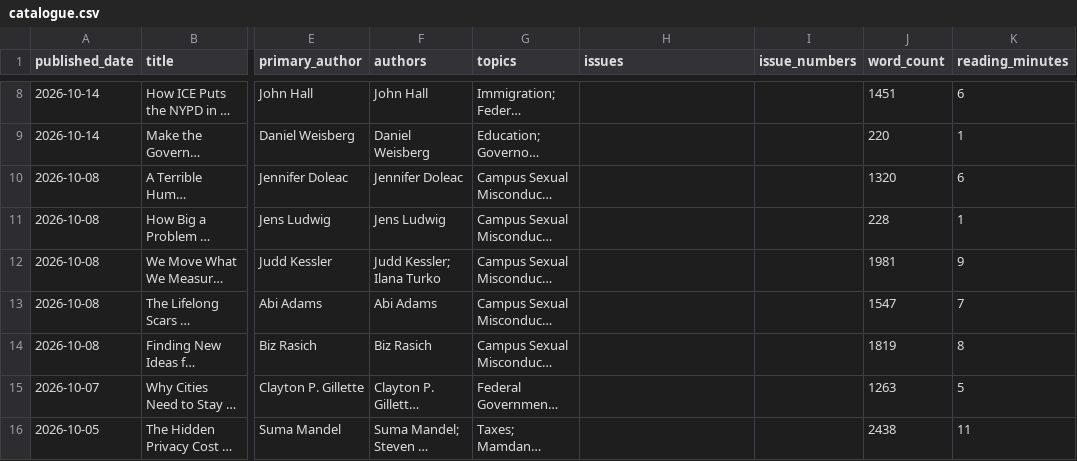
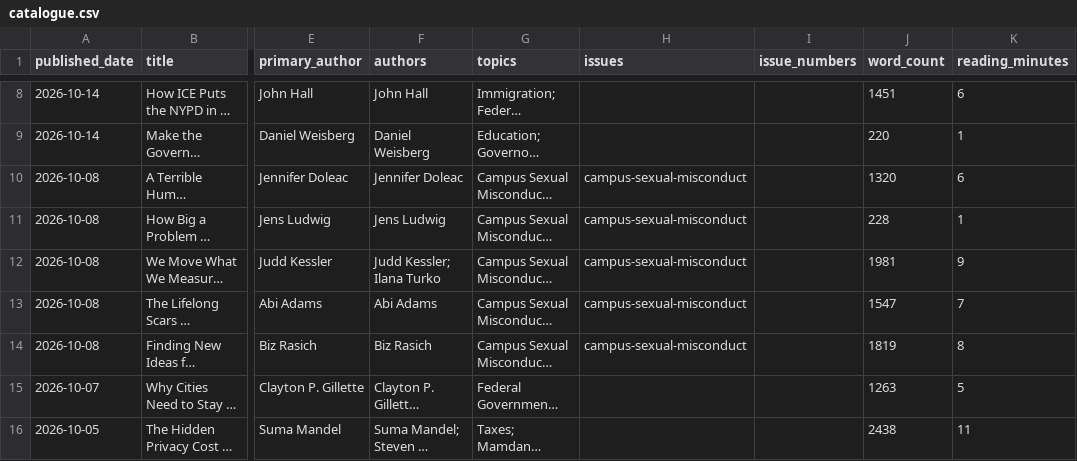
Before and after one commit to Vital-City-NYC/vital-city-catalogue, a CSV file: data/catalogue.csv, drawn as a sheet; only a part is shown, gaps mark what is left out; long unchanged cells end in …; the diff names each change by its address in the sheet, - before the commit and + after, or states it on an @@ line.

```diff
--- a/data/catalogue.csv
+++ b/data/catalogue.csv
-H10:H14 (issues): (empty)
+H10:H14 (issues): campus-sexual-misconduct
```
Also changed, not shown: 19 other files.
